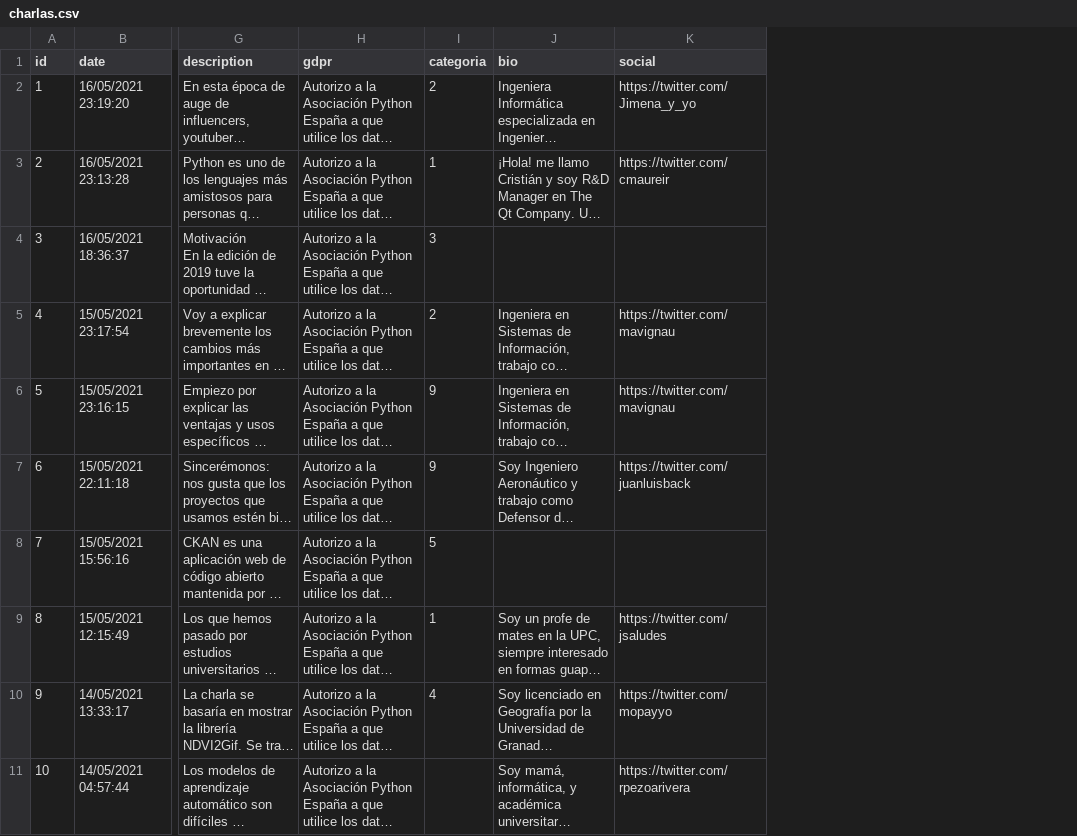
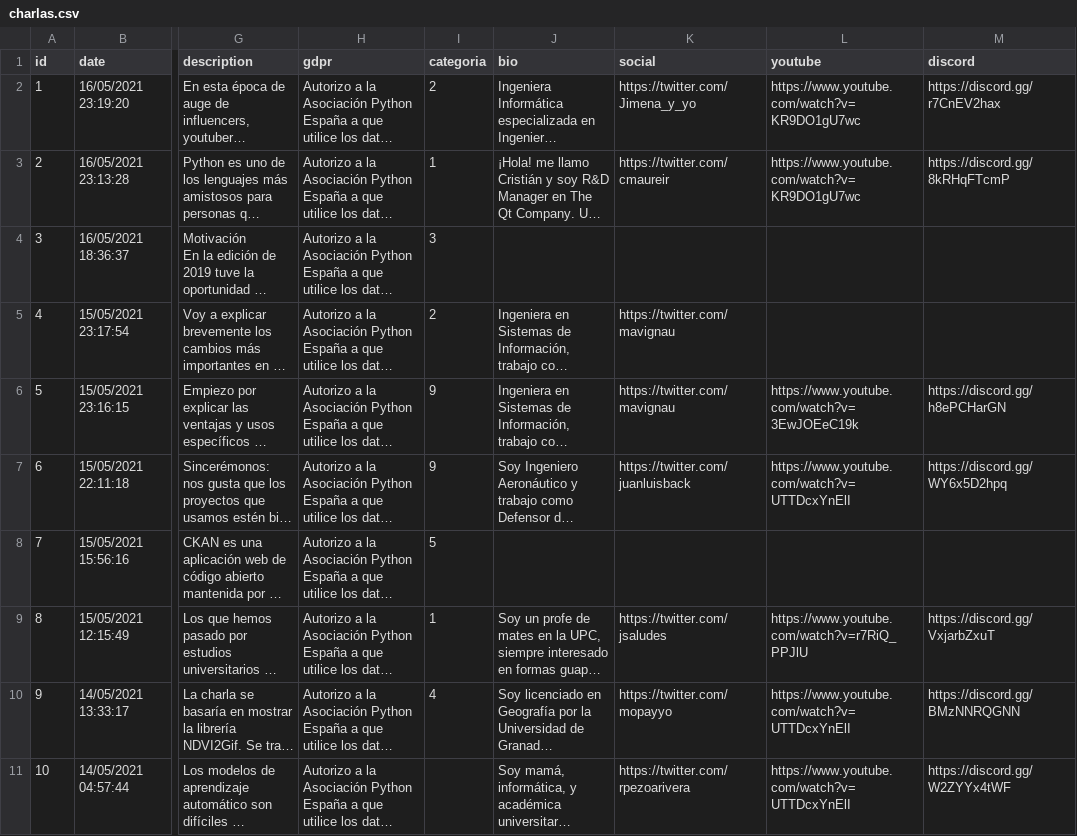
Before and after one commit to python-spain/pycones2021-web, a CSV file: gen_programa/charlas.csv, drawn as a sheet; only a part is shown, gaps mark what is left out; long unchanged cells end in …; the diff names each change by its address in the sheet, - before the commit and + after, or states it on an @@ line.

Commit message:
Add youtube & discord links (#99)

```diff
--- a/gen_programa/charlas.csv
+++ b/gen_programa/charlas.csv
+column L (youtube), rows 2-11: https://www.youtube.com/watch?v=KR9DO1gU7wc | https://www.youtube.com/watch?v=KR9DO1gU7wc |  |  | https://www.youtube.com/watch?v=3EwJOEeC19k | https://www.youtube.com/watch?v=UTTDcxYnElI |  | https://www.youtube.com/watch?v=r7RiQ_PPJlU | https://www.youtube.com/watch?v=UTTDcxYnElI | https://www.youtube.com/watch?v=UTTDcxYnElI
+column M (discord), rows 2-11: https://discord.gg/r7CnEV2hax | https://discord.gg/8kRHqFTcmP |  |  | https://discord.gg/h8ePCHarGN | https://discord.gg/WY6x5D2hpq |  | https://discord.gg/VxjarbZxuT | https://discord.gg/BMzNNRQGNN | https://discord.gg/W2ZYYx4tWF
```
Also changed, not shown: gen_programa/agenda.csv, gen_programa/keynotes.csv, 6 other files.
